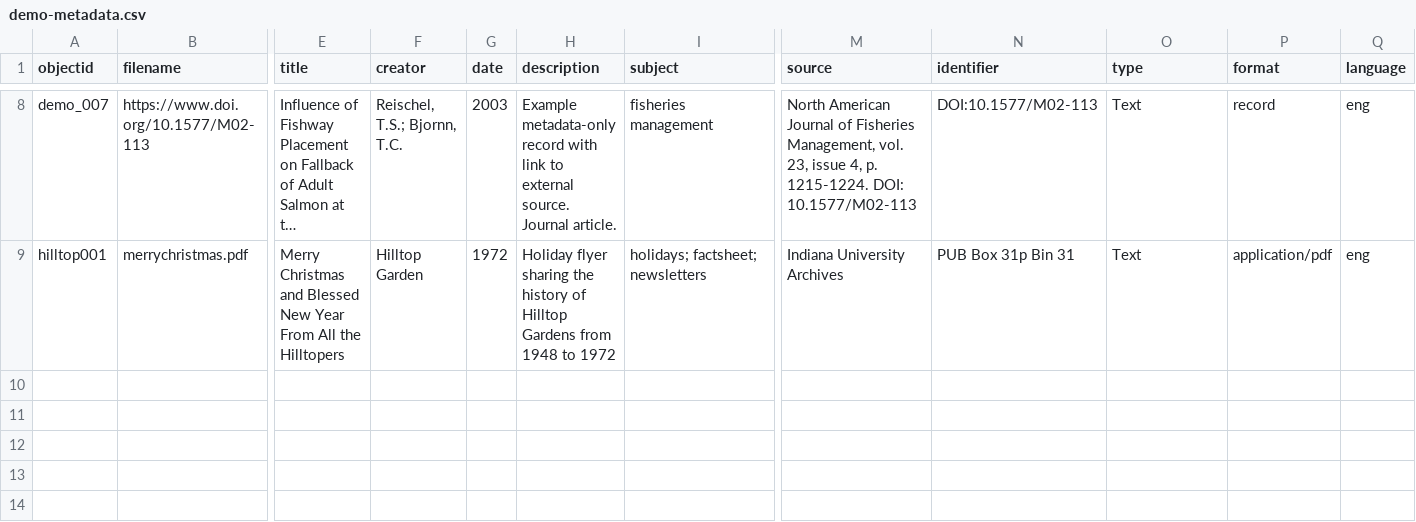
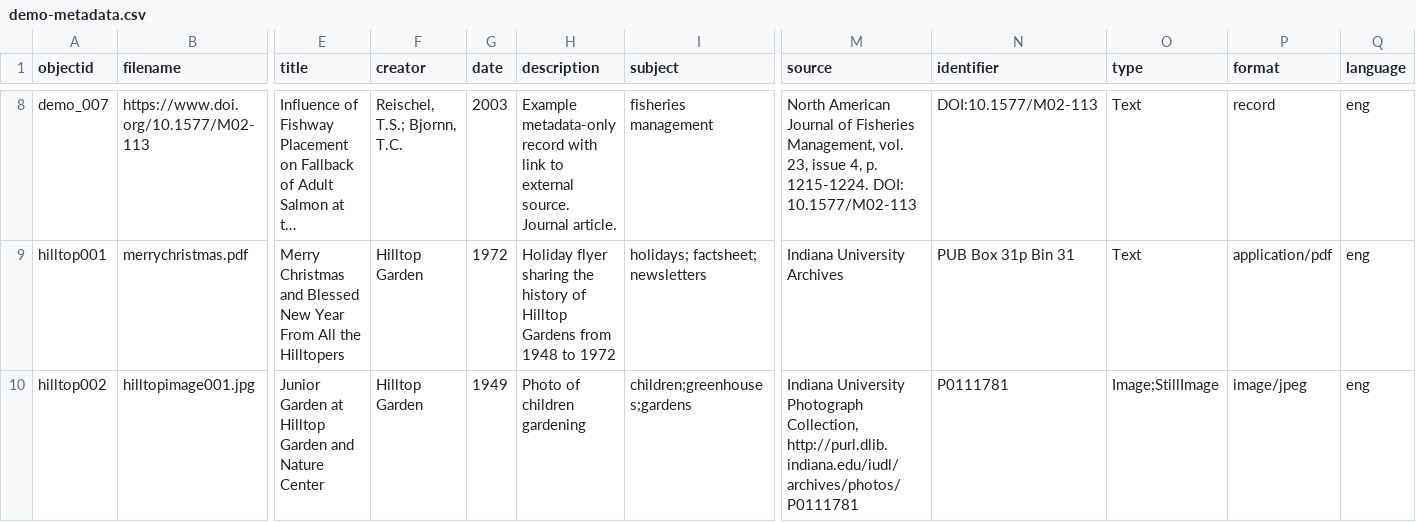
Before and after one commit to jotremba12/hilltopdigitallibrary, a CSV file: _data/demo-metadata.csv, drawn as a sheet; only a part is shown, gaps mark what is left out; long unchanged cells end in …; rows hold the shown columns only; the diff names each change by its address in the sheet, - before the commit and + after, or states it on an @@ line.

Commit message:
Update demo-metadata.csv

```diff
--- a/_data/demo-metadata.csv
+++ b/_data/demo-metadata.csv
+row 10: hilltop002 | hilltopimage001.jpg | Junior Garden at Hilltop Garden and Nature Center | Hilltop Garden | 1949 | Photo of children gardening | children;greenhouses;gardens | Indiana University Photograph Collection, http://purl.dlib.indiana.edu/iudl/archives/photos/P0111781 | P0111781 | Image;StillImage | image/jpeg | eng
```
